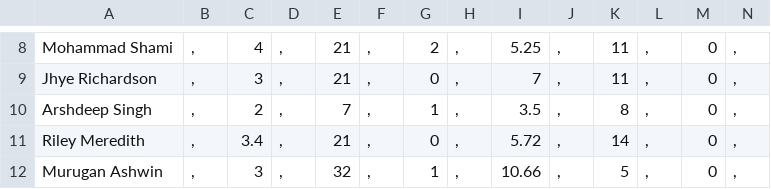
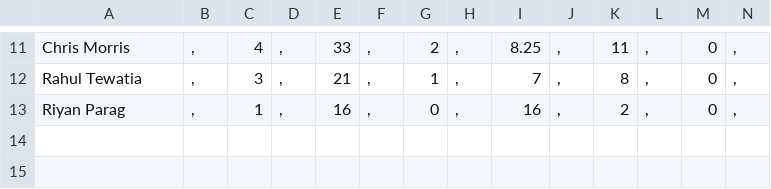
Before and after one commit to JiyaRashi/IPLFranchise2021, a CSV file: Data/MatchPoints/12/BowlScore.csv, drawn as a sheet; only a part is shown, gaps mark what is left out; removed rows and columns are numbered as before the commit, all else as after; rows hold the shown columns only; the diff covers the shown part only; the diff names each change by its address in the sheet, - before the commit and + after, or states it on an @@ line.

```diff
--- a/Data/MatchPoints/12/BowlScore.csv
+++ b/Data/MatchPoints/12/BowlScore.csv
-A11: Mohammad Shami
+A11: Chris Morris
-E11: 21
+E11: 33
-I11: 5.25
+I11: 8.25
-A12: Jhye Richardson
+A12: Rahul Tewatia
-G12: 0
+G12: 1
-K12: 11
+K12: 8
-row 10: Arshdeep Singh | , | 2 | , | 7 | , | 1 | , | 3.5 | , | 8 | , | 0 | ,
-A13: Riley Meredith
+A13: Riyan Parag
-C13: 3.4
+C13: 1
-E13: 21
+E13: 16
-I13: 5.72
+I13: 16
-K13: 14
+K13: 2
-row 12: Murugan Ashwin | , | 3 | , | 32 | , | 1 | , | 10.66 | , | 5 | , | 0 | ,
```
Also changed, not shown: 3 added rows and 29 edited cells elsewhere in this file, Data/FPLTeamList.csv, Data/MatchPoints/12/BatScore.csv, 2 other files.
